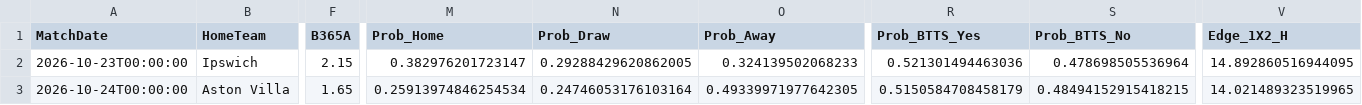
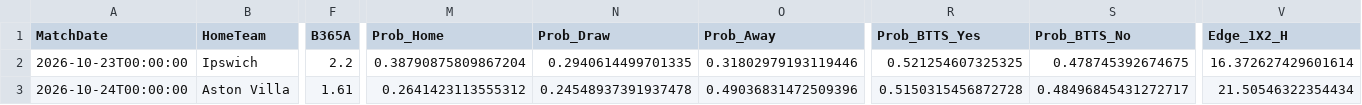
Before and after one commit to boukakos/palavoiBetPredictor, a CSV file: data/predictions/live_upcoming_predictions.csv, drawn as a sheet; only a part is shown, gaps mark what is left out; the diff covers the shown part only; the diff names each change by its address in the sheet, - before the commit and + after, or states it on an @@ line.

```diff
--- a/data/predictions/live_upcoming_predictions.csv
+++ b/data/predictions/live_upcoming_predictions.csv
-F2 (B365A): 2.15
+F2 (B365A): 2.2
-M2 (Prob_Home): 0.382976201723147
+M2 (Prob_Home): 0.38790875809867204
-N2 (Prob_Draw): 0.29288429620862005
+N2 (Prob_Draw): 0.2940614499701335
-O2 (Prob_Away): 0.324139502068233
+O2 (Prob_Away): 0.31802979193119446
-R2 (Prob_BTTS_Yes): 0.521301494463036
+R2 (Prob_BTTS_Yes): 0.521254607325325
-S2 (Prob_BTTS_No): 0.478698505536964
+S2 (Prob_BTTS_No): 0.478745392674675
-V2 (Edge_1X2_H): 14.892860516944095
+V2 (Edge_1X2_H): 16.372627429601614
-F3 (B365A): 1.65
+F3 (B365A): 1.61
-M3 (Prob_Home): 0.25913974846254534
+M3 (Prob_Home): 0.2641423113555312
-N3 (Prob_Draw): 0.24746053176103164
+N3 (Prob_Draw): 0.24548937391937478
-O3 (Prob_Away): 0.49339971977642305
+O3 (Prob_Away): 0.49036831472509396
-R3 (Prob_BTTS_Yes): 0.5150584708458179
+R3 (Prob_BTTS_Yes): 0.5150315456872728
-S3 (Prob_BTTS_No): 0.48494152915418215
+S3 (Prob_BTTS_No): 0.48496845431272717
-V3 (Edge_1X2_H): 14.021489323519965
+V3 (Edge_1X2_H): 21.50546322354434
```
Also changed, not shown: 101 edited cells elsewhere in this file, data/predictions/bets_log.csv, data/upcoming_fixtures.csv, 1 other file.
